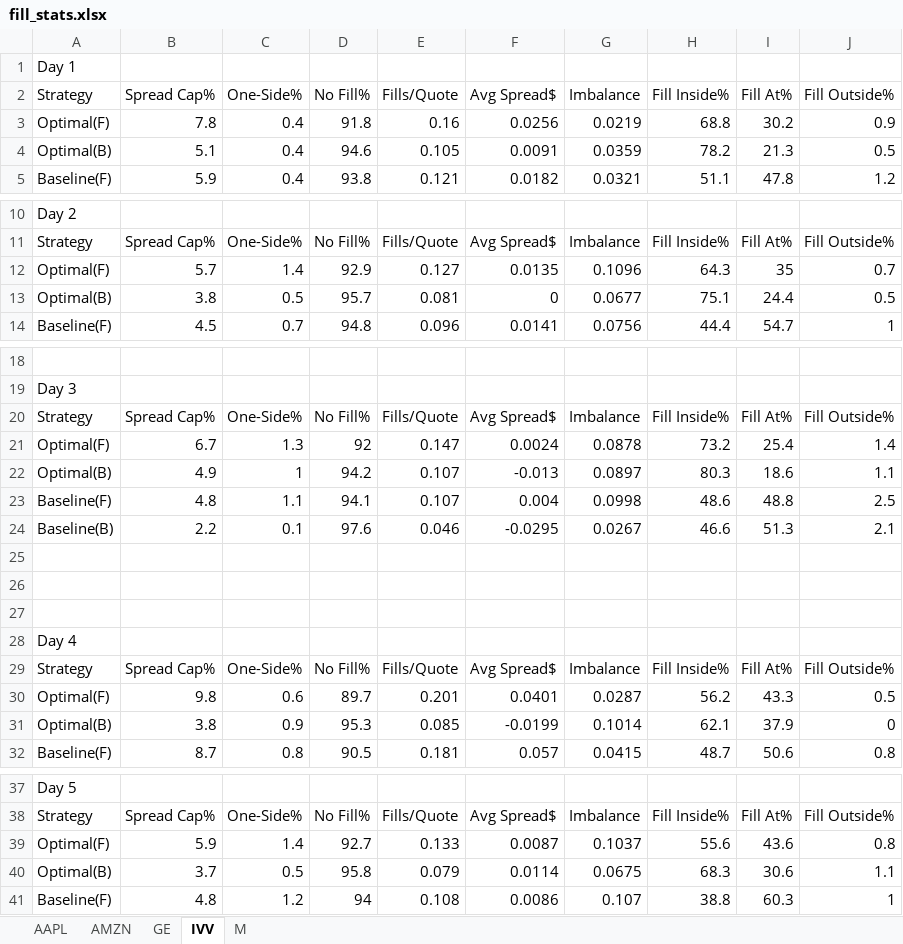
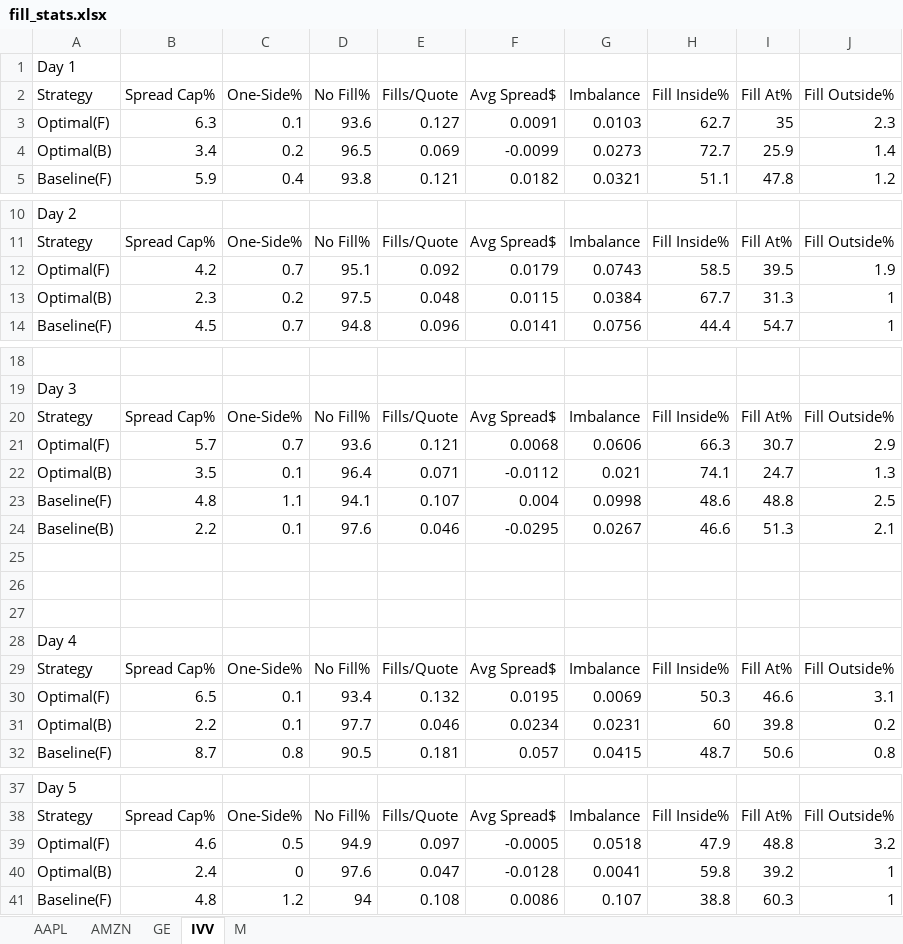
Before and after one commit to SpencerOzgur/Optimal-High-Frequency-Market-Making-With-Robust-Backtesting, an Excel workbook: sheets/fill_stats.xlsx, sheet IVV, drawn as a sheet; only a part is shown, gaps mark what is left out; values as stored, in another font and other column widths than the file's, no borders; removed rows and columns are numbered as before the commit, all else as after; the diff covers the shown part only; the diff names each change by its address in the sheet, - before the commit and + after, or states it on an @@ line.

```diff
--- a/sheets/fill_stats.xlsx (sheet IVV)
+++ b/sheets/fill_stats.xlsx (sheet IVV)
-row 3: Optimal(F) | 7.8 | 0.4 | 91.8 | 0.16 | 0.0256 | 0.0219 | 68.8 | 30.2 | 0.9
-row 4: Optimal(B) | 5.1 | 0.4 | 94.6 | 0.105 | 0.0091 | 0.0359 | 78.2 | 21.3 | 0.5
+row 3: Optimal(F) | 6.3 | 0.1 | 93.6 | 0.127 | 0.0091 | 0.0103 | 62.7 | 35 | 2.3
+row 4: Optimal(B) | 3.4 | 0.2 | 96.5 | 0.069 | -0.0099 | 0.0273 | 72.7 | 25.9 | 1.4
-row 12: Optimal(F) | 5.7 | 1.4 | 92.9 | 0.127 | 0.0135 | 0.1096 | 64.3 | 35 | 0.7
-row 13: Optimal(B) | 3.8 | 0.5 | 95.7 | 0.081 | 0 | 0.0677 | 75.1 | 24.4 | 0.5
+row 12: Optimal(F) | 4.2 | 0.7 | 95.1 | 0.092 | 0.0179 | 0.0743 | 58.5 | 39.5 | 1.9
+row 13: Optimal(B) | 2.3 | 0.2 | 97.5 | 0.048 | 0.0115 | 0.0384 | 67.7 | 31.3 | 1
-row 21: Optimal(F) | 6.7 | 1.3 | 92 | 0.147 | 0.0024 | 0.0878 | 73.2 | 25.4 | 1.4
-row 22: Optimal(B) | 4.9 | 1 | 94.2 | 0.107 | -0.013 | 0.0897 | 80.3 | 18.6 | 1.1
+row 21: Optimal(F) | 5.7 | 0.7 | 93.6 | 0.121 | 0.0068 | 0.0606 | 66.3 | 30.7 | 2.9
+row 22: Optimal(B) | 3.5 | 0.1 | 96.4 | 0.071 | -0.0112 | 0.021 | 74.1 | 24.7 | 1.3
-row 30: Optimal(F) | 9.8 | 0.6 | 89.7 | 0.201 | 0.0401 | 0.0287 | 56.2 | 43.3 | 0.5
-row 31: Optimal(B) | 3.8 | 0.9 | 95.3 | 0.085 | -0.0199 | 0.1014 | 62.1 | 37.9 | 0
+row 30: Optimal(F) | 6.5 | 0.1 | 93.4 | 0.132 | 0.0195 | 0.0069 | 50.3 | 46.6 | 3.1
+row 31: Optimal(B) | 2.2 | 0.1 | 97.7 | 0.046 | 0.0234 | 0.0231 | 60 | 39.8 | 0.2
-row 39: Optimal(F) | 5.9 | 1.4 | 92.7 | 0.133 | 0.0087 | 0.1037 | 55.6 | 43.6 | 0.8
-row 40: Optimal(B) | 3.7 | 0.5 | 95.8 | 0.079 | 0.0114 | 0.0675 | 68.3 | 30.6 | 1.1
+row 39: Optimal(F) | 4.6 | 0.5 | 94.9 | 0.097 | -0.0005 | 0.0518 | 47.9 | 48.8 | 3.2
+row 40: Optimal(B) | 2.4 | 0 | 97.6 | 0.047 | -0.0128 | 0.0041 | 59.8 | 39.2 | 1
```
Also changed, not shown: 2 added rows and 2 removed rows elsewhere in this sheet, sheet GE, sheet M, sheet AMZN, sheets/quote_position.xlsx, 42 other files.
